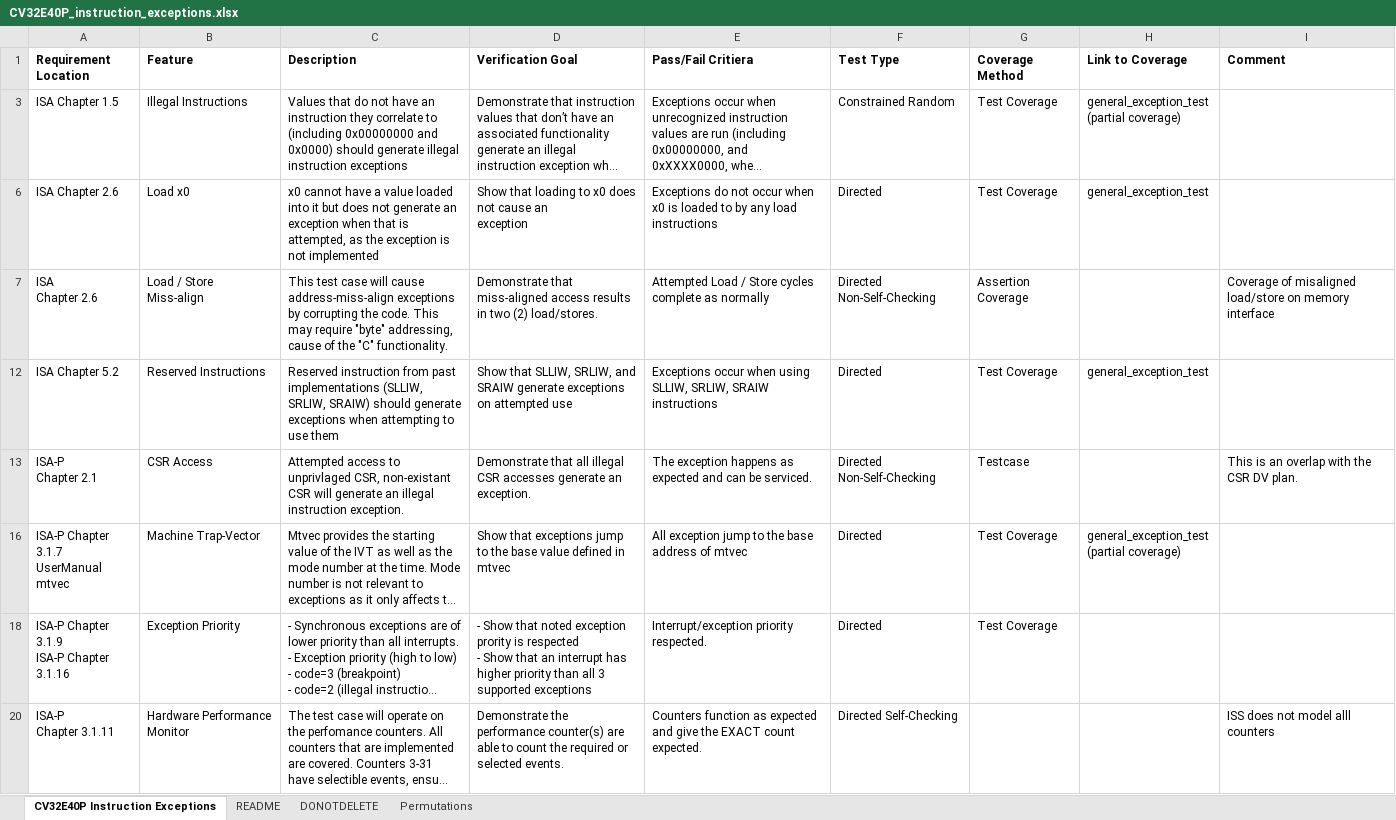
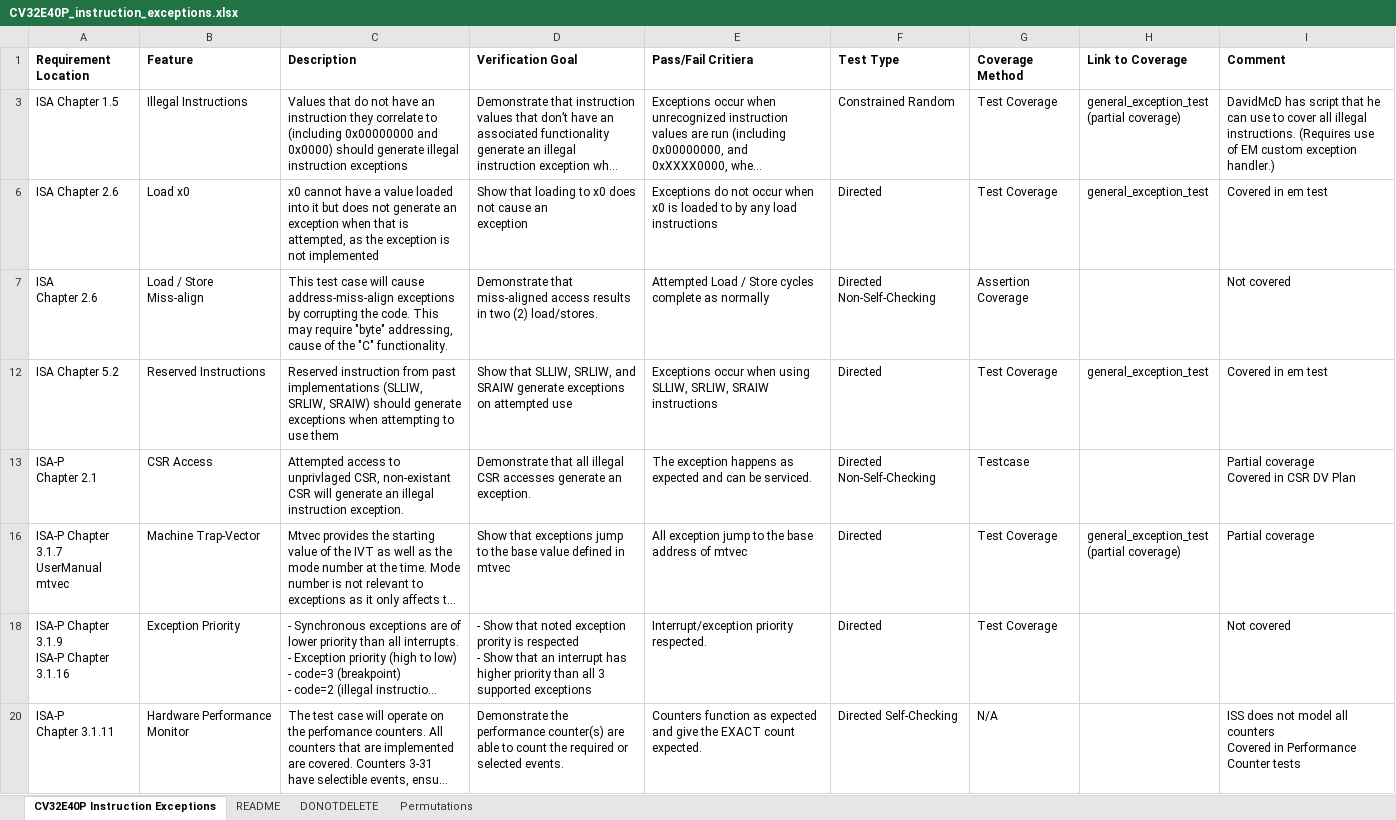
Before and after one commit to openhwgroup/programs, an Excel workbook: verif/CV32E40P/SimulationVerificationPlan/base_instruction_set/CV32E40P_instruction_exceptions.xlsx, sheet CV32E40P Instruction Exceptions, drawn as a sheet; only a part is shown; long unchanged cells end in …; values as stored, in another font and other column widths than the file's, no borders; ↵ is a line break in a cell; the diff covers the shown part only; the diff names each change by its address in the sheet, - before the commit and + after, or states it on an @@ line.

Commit message:
Update after review with EMUS team
Signed-off-by: Mike Thompson <mike@openhwgroup.org>

```diff
--- a/verif/CV32E40P/SimulationVerificationPlan/base_instruction_set/CV32E40P_instruction_exceptions.xlsx (sheet CV32E40P Instruction Exceptions)
+++ b/verif/CV32E40P/SimulationVerificationPlan/base_instruction_set/CV32E40P_instruction_exceptions.xlsx (sheet CV32E40P Instruction Exceptions)
-I3 (Comment): (empty)
+I3 (Comment): DavidMcD has script that he can use to cover all illegal instructions. (Requires use of EM custom exception handler.)
-I6 (Comment): (empty)
+I6 (Comment): Covered in em test
-I7 (Comment): Coverage of misaligned load/store on memory interface
+I7 (Comment): Not covered
-I12 (Comment): (empty)
+I12 (Comment): Covered in em test
-I13 (Comment): This is an overlap with the CSR DV plan.
+I13 (Comment): Partial coverage ↵ Covered in CSR DV Plan
-I16 (Comment): (empty)
+I16 (Comment): Partial coverage
-I18 (Comment): (empty)
+I18 (Comment): Not covered
-G20 (Coverage Method): (empty)
+G20 (Coverage Method): N/A
-I20 (Comment): …not model alll counters
+I20 (Comment): …not model all counters ↵ Covered in Performance Counter tests
```
Also changed, not shown: 8 edited cells elsewhere in this sheet.
